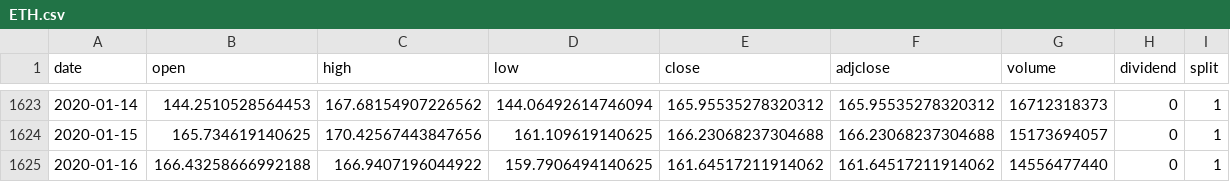
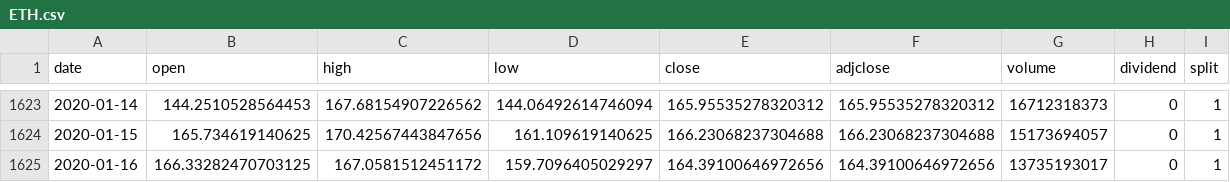
Before and after one commit to phyztech/Paradigm, a CSV file: Portfolio/Zipline/Article #2/data/ETH.csv (was Portfolio/Zipline/Risk Parity Portfolio/data/ETH.csv), drawn as a sheet; only a part is shown, gaps mark what is left out.

```diff
--- a/Portfolio/Zipline/Risk Parity Portfolio/data/ETH.csv
+++ b/Portfolio/Zipline/Article #2/data/ETH.csv
@@ -1624,2 +1624,2 @@ date,open,high,low,close,adjclose,volume,dividend,split
 2020-01-15,165.734619140625,170.42567443847656,161.109619140625,166.23068237304688,166.23068237304688,15173694057,0,1
-2020-01-16,166.43258666992188,166.9407196044922,159.7906494140625,161.64517211914062,161.64517211914062,14556477440,0,1
+2020-01-16,166.33282470703125,167.0581512451172,159.7096405029297,164.39100646972656,164.39100646972656,13735193017,0,1
```
Also changed, not shown: Portfolio/Zipline/Article #2/data/BTC.csv, 27 other files.
